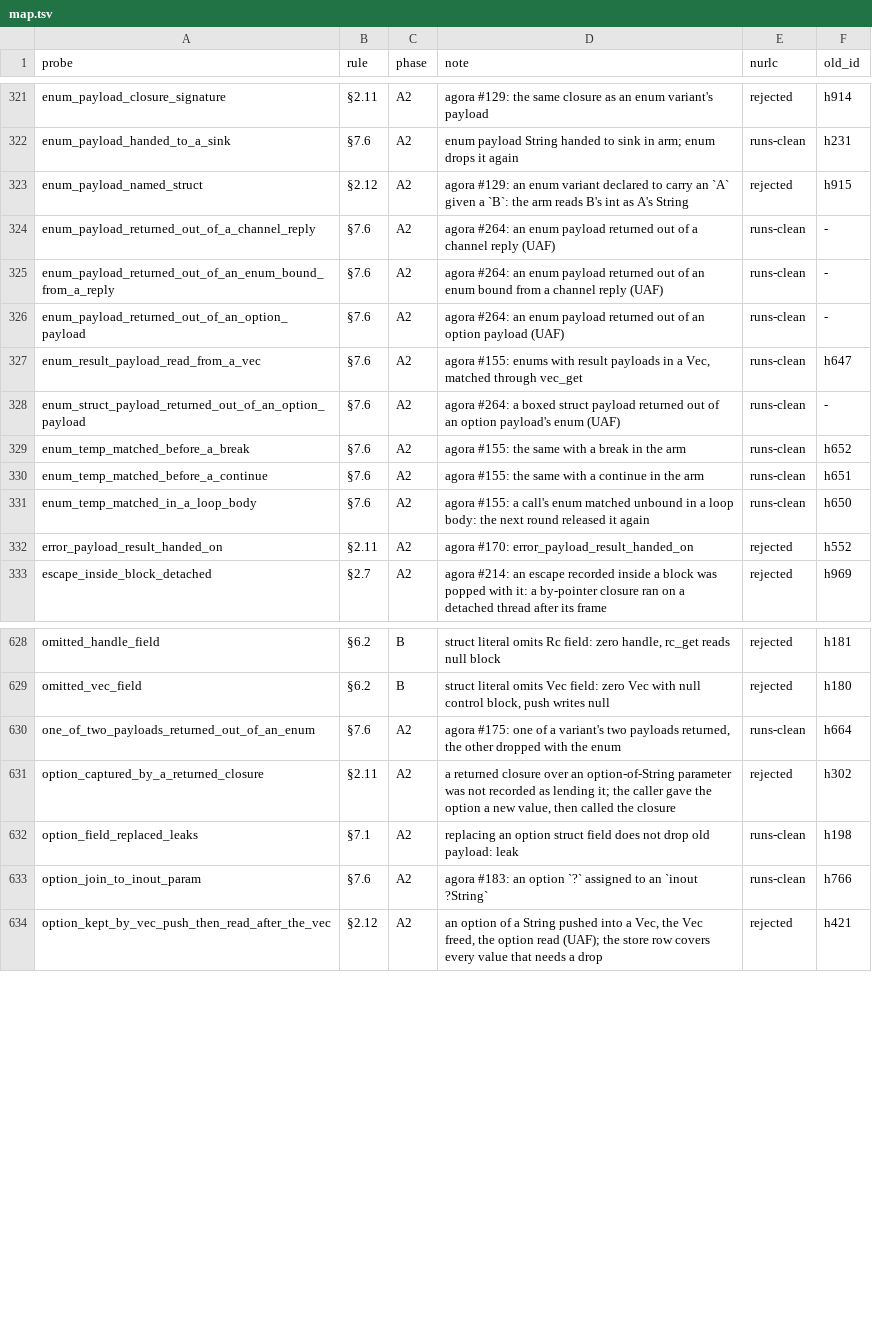
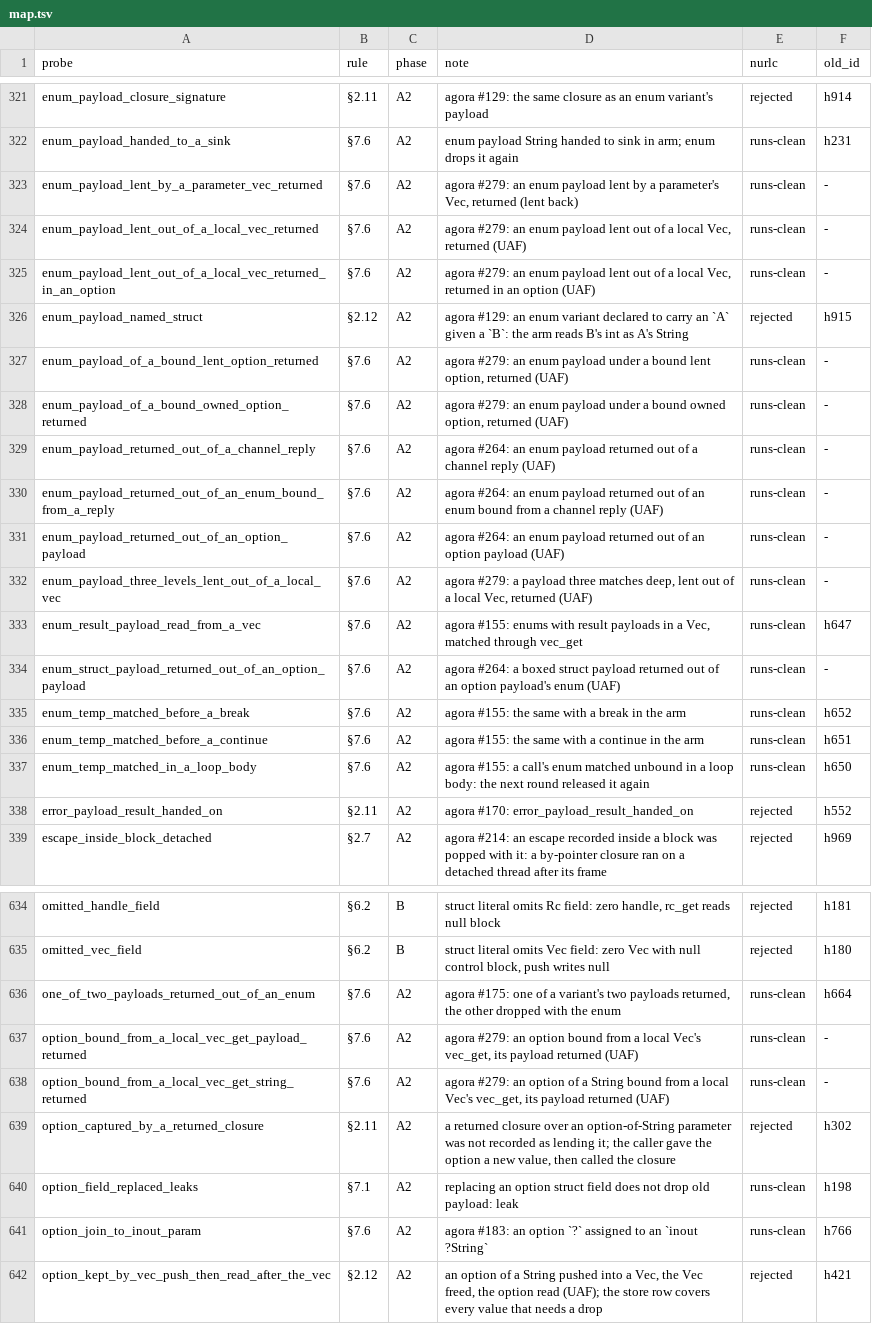
Before and after one commit to nurl-lang/nurl, a TSV file: formal/corpus/map.tsv, drawn as a sheet; only a part is shown, gaps mark what is left out.

```diff
--- a/formal/corpus/map.tsv
+++ b/formal/corpus/map.tsv
@@ -322,3 +322,8 @@ enum_payload_closure_signature	§2.11	A2	agora #129: the same closure as an enum
 enum_payload_handed_to_a_sink	§7.6	A2	enum payload String handed to sink in arm; enum drops it again	runs-clean	h231
+enum_payload_lent_by_a_parameter_vec_returned	§7.6	A2	agora #279: an enum payload lent by a parameter's Vec, returned (lent back)	runs-clean	-
+enum_payload_lent_out_of_a_local_vec_returned	§7.6	A2	agora #279: an enum payload lent out of a local Vec, returned (UAF)	runs-clean	-
+enum_payload_lent_out_of_a_local_vec_returned_in_an_option	§7.6	A2	agora #279: an enum payload lent out of a local Vec, returned in an option (UAF)	runs-clean	-
 enum_payload_named_struct	§2.12	A2	agora #129: an enum variant declared to carry an `A` given a `B`: the arm reads B's int as A's String	rejected	h915
+enum_payload_of_a_bound_lent_option_returned	§7.6	A2	agora #279: an enum payload under a bound lent option, returned (UAF)	runs-clean	-
+enum_payload_of_a_bound_owned_option_returned	§7.6	A2	agora #279: an enum payload under a bound owned option, returned (UAF)	runs-clean	-
 enum_payload_returned_out_of_a_channel_reply	§7.6	A2	agora #264: an enum payload returned out of a channel reply (UAF)	runs-clean	-
@@ -326,2 +331,3 @@ enum_payload_returned_out_of_an_enum_bound_from_a_reply	§7.6	A2	agora #264: an
 enum_payload_returned_out_of_an_option_payload	§7.6	A2	agora #264: an enum payload returned out of an option payload (UAF)	runs-clean	-
+enum_payload_three_levels_lent_out_of_a_local_vec	§7.6	A2	agora #279: a payload three matches deep, lent out of a local Vec, returned (UAF)	runs-clean	-
 enum_result_payload_read_from_a_vec	§7.6	A2	agora #155: enums with result payloads in a Vec, matched through vec_get	runs-clean	h647
@@ -630,2 +636,4 @@ omitted_vec_field	§6.2	B	struct literal omits Vec field: zero Vec with null con
 one_of_two_payloads_returned_out_of_an_enum	§7.6	A2	agora #175: one of a variant's two payloads returned, the other dropped with the enum	runs-clean	h664
+option_bound_from_a_local_vec_get_payload_returned	§7.6	A2	agora #279: an option bound from a local Vec's vec_get, its payload returned (UAF)	runs-clean	-
+option_bound_from_a_local_vec_get_string_returned	§7.6	A2	agora #279: an option of a String bound from a local Vec's vec_get, its payload returned (UAF)	runs-clean	-
 option_captured_by_a_returned_closure	§2.11	A2	a returned closure over an option-of-String parameter was not recorded as lending it; the caller gave the option a new value, then called the closure	rejected	h302
```
Also changed, not shown: 11 other files.
